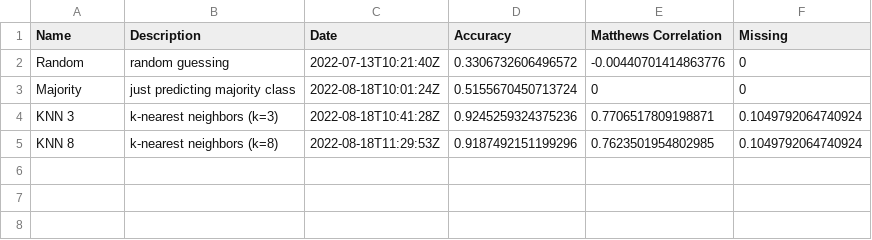
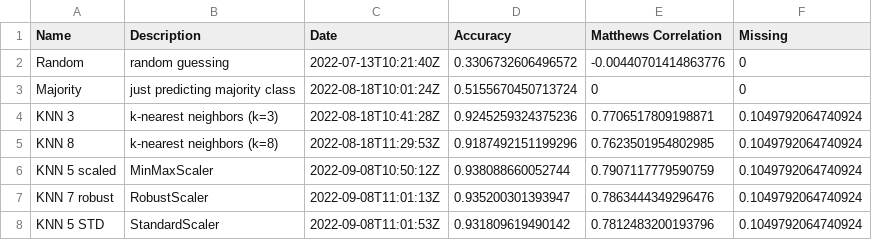
Before and after one commit to ddojo/ddojo.github.io, a TSV file: code/tallo-evaluator/results.tsv, drawn as a sheet.

Commit message:
Add results from session 16 to the leaderboard

```diff
--- a/code/tallo-evaluator/results.tsv
+++ b/code/tallo-evaluator/results.tsv
@@ -5 +5,4 @@ KNN 3	k-nearest neighbors (k=3)	2022-08-18T10:41:28Z	0.9245259324375236	0.770651
 KNN 8	k-nearest neighbors (k=8)	2022-08-18T11:29:53Z	0.9187492151199296	0.7623501954802985	0.1049792064740924
+KNN 5 scaled	MinMaxScaler	2022-09-08T10:50:12Z	0.938088660052744	0.7907117779590759	0.1049792064740924
+KNN 7 robust	RobustScaler	2022-09-08T11:01:13Z	0.935200301393947	0.7863444349296476	0.1049792064740924
+KNN 5 STD	StandardScaler	2022-09-08T11:01:53Z	0.931809619490142	0.7812483200193796	0.1049792064740924
```
